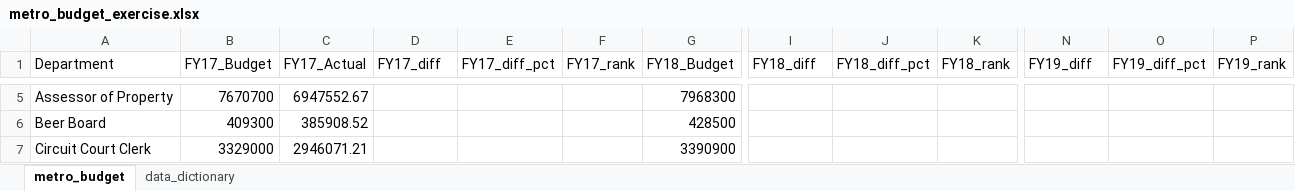
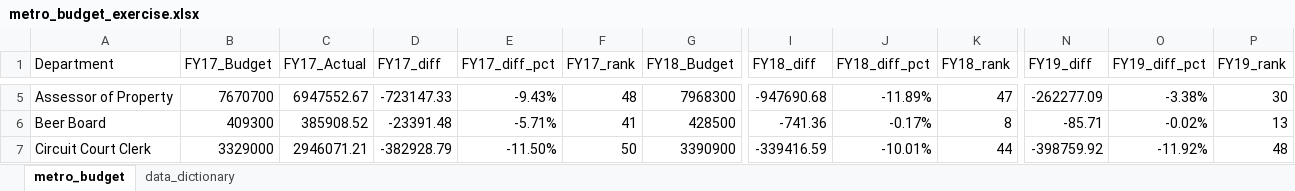
Before and after one commit to NSS-Data-Analytics-Cohort-10/lookups-budget-elisianguyen, an Excel workbook: metro_budget_exercise.xlsx, sheet metro_budget, drawn as a sheet; only a part is shown, gaps mark what is left out; values as stored, in another font and other column widths than the file's, no borders; the diff covers the shown part only; the diff names each change by its address in the sheet, - before the commit and + after, or states it on an @@ line.

```diff
--- a/metro_budget_exercise.xlsx (sheet metro_budget)
+++ b/metro_budget_exercise.xlsx (sheet metro_budget)
-D5 (FY17_diff): (empty)
+D5 (FY17_diff): -723147.33
-E5 (FY17_diff_pct): (empty)
+E5 (FY17_diff_pct): -9.43%
-F5 (FY17_rank): (empty)
+F5 (FY17_rank): 48
-I5 (FY18_diff): (empty)
+I5 (FY18_diff): -947690.68
-J5 (FY18_diff_pct): (empty)
+J5 (FY18_diff_pct): -11.89%
-K5 (FY18_rank): (empty)
+K5 (FY18_rank): 47
-N5 (FY19_diff): (empty)
+N5 (FY19_diff): -262277.09
-O5 (FY19_diff_pct): (empty)
+O5 (FY19_diff_pct): -3.38%
-P5 (FY19_rank): (empty)
+P5 (FY19_rank): 30
-D6 (FY17_diff): (empty)
+D6 (FY17_diff): -23391.48
-E6 (FY17_diff_pct): (empty)
+E6 (FY17_diff_pct): -5.71%
-F6 (FY17_rank): (empty)
+F6 (FY17_rank): 41
-I6 (FY18_diff): (empty)
+I6 (FY18_diff): -741.36
-J6 (FY18_diff_pct): (empty)
+J6 (FY18_diff_pct): -0.17%
-K6 (FY18_rank): (empty)
+K6 (FY18_rank): 8
-N6 (FY19_diff): (empty)
+N6 (FY19_diff): -85.71
-O6 (FY19_diff_pct): (empty)
+O6 (FY19_diff_pct): -0.02%
-P6 (FY19_rank): (empty)
+P6 (FY19_rank): 13
-D7 (FY17_diff): (empty)
+D7 (FY17_diff): -382928.79
-E7 (FY17_diff_pct): (empty)
+E7 (FY17_diff_pct): -11.50%
-F7 (FY17_rank): (empty)
+F7 (FY17_rank): 50
-I7 (FY18_diff): (empty)
+I7 (FY18_diff): -339416.59
-J7 (FY18_diff_pct): (empty)
+J7 (FY18_diff_pct): -10.01%
-K7 (FY18_rank): (empty)
+K7 (FY18_rank): 44
-N7 (FY19_diff): (empty)
+N7 (FY19_diff): -398759.92
-O7 (FY19_diff_pct): (empty)
+O7 (FY19_diff_pct): -11.92%
-P7 (FY19_rank): (empty)
+P7 (FY19_rank): 48
```
Also changed, not shown: 432 edited cells elsewhere in this sheet.
